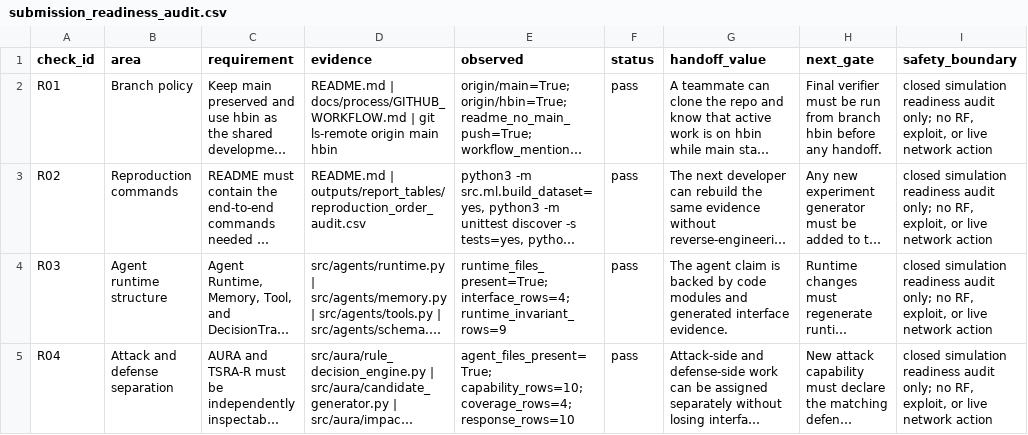
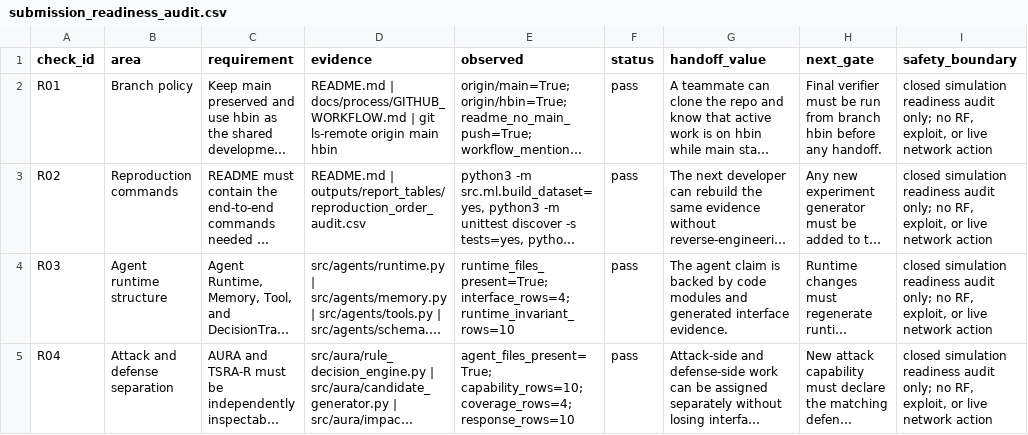
Before and after one commit to Hbin77/LIG_DAH_AGI, a CSV file: outputs/report_tables/submission_readiness_audit.csv, drawn as a sheet; only a part is shown; long unchanged cells end in …; the diff covers the shown part only; the diff names each change by its address in the sheet, - before the commit and + after, or states it on an @@ line.

```diff
--- a/outputs/report_tables/submission_readiness_audit.csv
+++ b/outputs/report_tables/submission_readiness_audit.csv
-E4 (observed): runtime_files_present=True; interface_rows=4; runtime_invariant_rows=9
+E4 (observed): runtime_files_present=True; interface_rows=4; runtime_invariant_rows=10
```
Also changed, not shown: 2 edited cells elsewhere in this file, outputs/report_tables/agent_interface_manifest.csv, outputs/report_tables/agent_loop_replay.csv, 20 other files.
